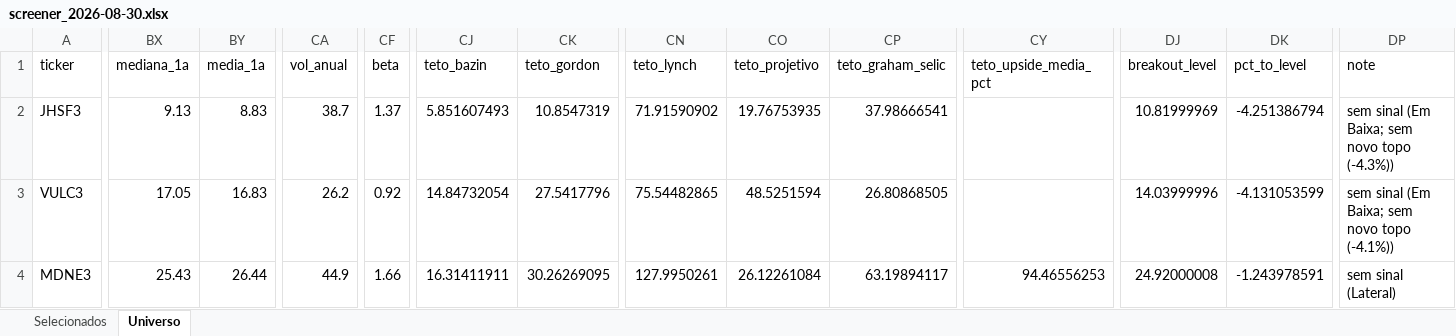
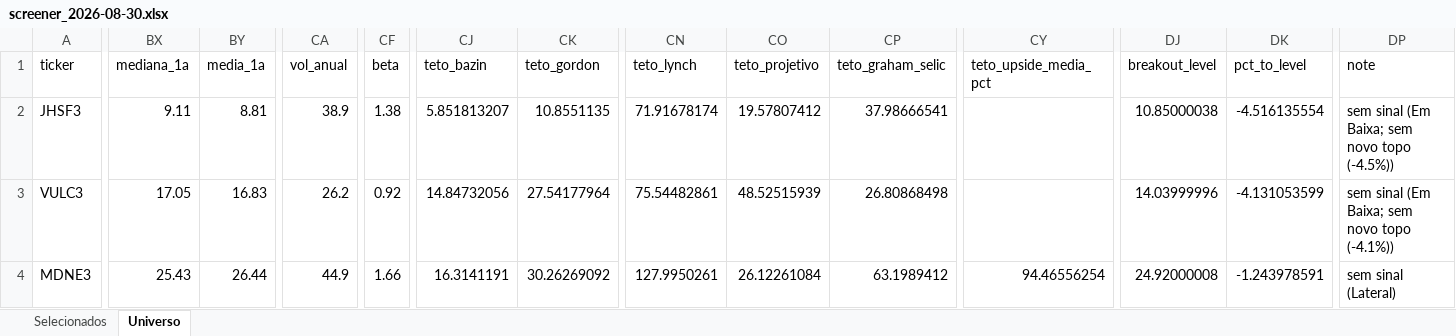
Before and after one commit to henriquebdasilva/screener-b3, an Excel workbook: reports/screener_2026-08-30.xlsx, sheet Universo, drawn as a sheet; only a part is shown, gaps mark what is left out; values as stored, in another font and other column widths than the file's, no borders; the diff covers the shown part only; the diff names each change by its address in the sheet, - before the commit and + after, or states it on an @@ line.

```diff
--- a/reports/screener_2026-08-30.xlsx (sheet Universo)
+++ b/reports/screener_2026-08-30.xlsx (sheet Universo)
-BX2 (mediana_1a): 9.13
+BX2 (mediana_1a): 9.11
-BY2 (media_1a): 8.83
+BY2 (media_1a): 8.81
-CA2 (vol_anual): 38.7
+CA2 (vol_anual): 38.9
-CF2 (beta): 1.37
+CF2 (beta): 1.38
-CJ2 (teto_bazin): 5.851607493
+CJ2 (teto_bazin): 5.851813207
-CK2 (teto_gordon): 10.8547319
+CK2 (teto_gordon): 10.8551135
-CN2 (teto_lynch): 71.91590902
+CN2 (teto_lynch): 71.91678174
-CO2 (teto_projetivo): 19.76753935
+CO2 (teto_projetivo): 19.57807412
-DJ2 (breakout_level): 10.81999969
+DJ2 (breakout_level): 10.85000038
-DK2 (pct_to_level): -4.251386794
+DK2 (pct_to_level): -4.516135554
-DP2 (note): sem sinal (Em Baixa; sem novo topo (-4.3%))
+DP2 (note): sem sinal (Em Baixa; sem novo topo (-4.5%))
-CJ3 (teto_bazin): 14.84732054
+CJ3 (teto_bazin): 14.84732056
-CK3 (teto_gordon): 27.5417796
+CK3 (teto_gordon): 27.54177964
-CN3 (teto_lynch): 75.54482865
+CN3 (teto_lynch): 75.54482861
-CO3 (teto_projetivo): 48.5251594
+CO3 (teto_projetivo): 48.52515939
-CP3 (teto_graham_selic): 26.80868505
+CP3 (teto_graham_selic): 26.80868498
-CJ4 (teto_bazin): 16.31411911
+CJ4 (teto_bazin): 16.3141191
-CK4 (teto_gordon): 30.26269095
+CK4 (teto_gordon): 30.26269092
-CP4 (teto_graham_selic): 63.19894117
+CP4 (teto_graham_selic): 63.1989412
-CY4 (teto_upside_media_pct): 94.46556253
+CY4 (teto_upside_media_pct): 94.46556254
```
Also changed, not shown: 1418 edited cells elsewhere in this sheet, sheet Selecionados, 5 other files.
